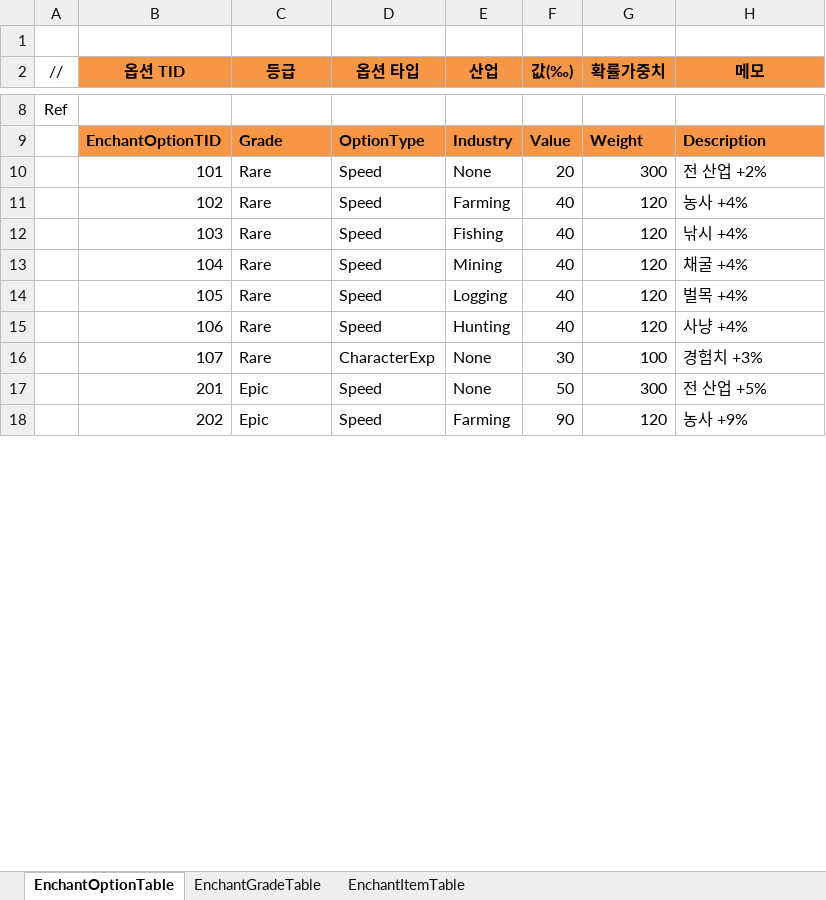
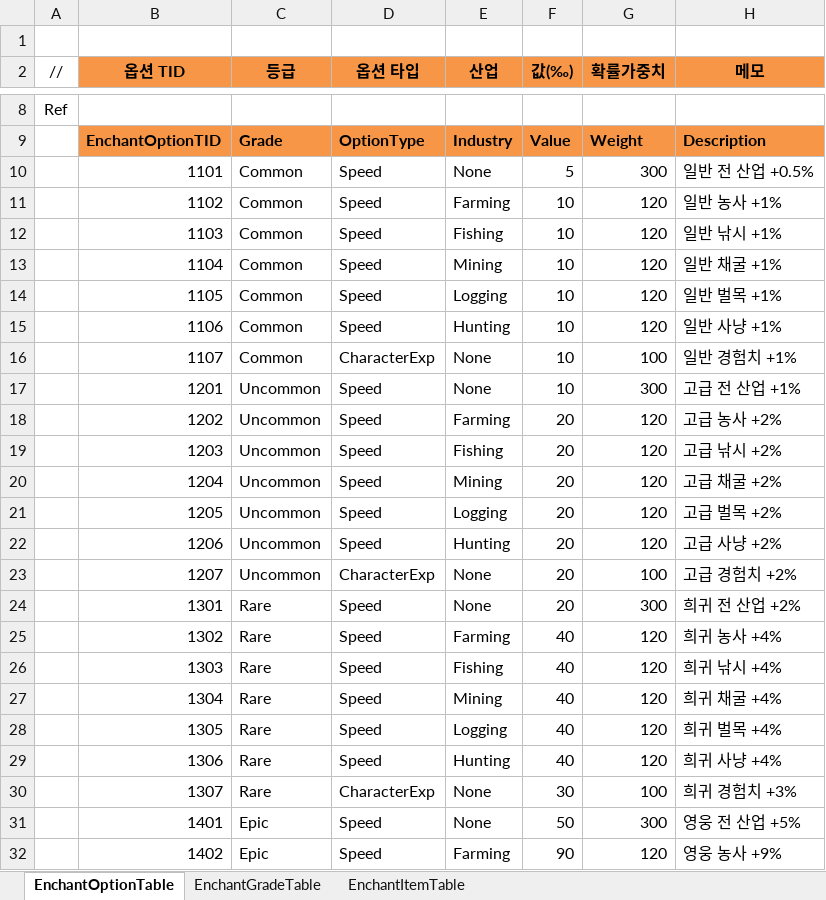
Before and after one commit to JeongTaeWoong99/Windows_simulator, an Excel workbook: GameDesign/Excel/EquipEnchant.xlsx, sheet EnchantOptionTable, drawn as a sheet; only a part is shown, gaps mark what is left out; values as stored, in another font and other column widths than the file's, no borders; addresses are those after the commit; the diff covers the shown part only; the diff names each change by its address in the sheet, - before the commit and + after, or states it on an @@ line.

```diff
--- a/GameDesign/Excel/EquipEnchant.xlsx (sheet EnchantOptionTable)
+++ b/GameDesign/Excel/EquipEnchant.xlsx (sheet EnchantOptionTable)
+row 10:  | 1101 | Common | Speed | None | 5 | 300 | 일반 전 산업 +0.5%
+row 11:  | 1102 | Common | Speed | Farming | 10 | 120 | 일반 농사 +1%
+row 12:  | 1103 | Common | Speed | Fishing | 10 | 120 | 일반 낚시 +1%
+row 13:  | 1104 | Common | Speed | Mining | 10 | 120 | 일반 채굴 +1%
+row 14:  | 1105 | Common | Speed | Logging | 10 | 120 | 일반 벌목 +1%
+row 15:  | 1106 | Common | Speed | Hunting | 10 | 120 | 일반 사냥 +1%
+row 16:  | 1107 | Common | CharacterExp | None | 10 | 100 | 일반 경험치 +1%
+row 17:  | 1201 | Uncommon | Speed | None | 10 | 300 | 고급 전 산업 +1%
+row 18:  | 1202 | Uncommon | Speed | Farming | 20 | 120 | 고급 농사 +2%
+row 19:  | 1203 | Uncommon | Speed | Fishing | 20 | 120 | 고급 낚시 +2%
+row 20:  | 1204 | Uncommon | Speed | Mining | 20 | 120 | 고급 채굴 +2%
+row 21:  | 1205 | Uncommon | Speed | Logging | 20 | 120 | 고급 벌목 +2%
+row 22:  | 1206 | Uncommon | Speed | Hunting | 20 | 120 | 고급 사냥 +2%
+row 23:  | 1207 | Uncommon | CharacterExp | None | 20 | 100 | 고급 경험치 +2%
-B24 (옵션 TID): 101
+B24 (옵션 TID): 1301
-H24 (메모): 전 산업 +2%
+H24 (메모): 희귀 전 산업 +2%
-B25 (옵션 TID): 102
+B25 (옵션 TID): 1302
-H25 (메모): 농사 +4%
+H25 (메모): 희귀 농사 +4%
-B26 (옵션 TID): 103
+B26 (옵션 TID): 1303
-H26 (메모): 낚시 +4%
+H26 (메모): 희귀 낚시 +4%
-B27 (옵션 TID): 104
+B27 (옵션 TID): 1304
-H27 (메모): 채굴 +4%
+H27 (메모): 희귀 채굴 +4%
-B28 (옵션 TID): 105
+B28 (옵션 TID): 1305
-H28 (메모): 벌목 +4%
+H28 (메모): 희귀 벌목 +4%
-B29 (옵션 TID): 106
+B29 (옵션 TID): 1306
-H29 (메모): 사냥 +4%
+H29 (메모): 희귀 사냥 +4%
-B30 (옵션 TID): 107
+B30 (옵션 TID): 1307
-H30 (메모): 경험치 +3%
+H30 (메모): 희귀 경험치 +3%
-B31 (옵션 TID): 201
+B31 (옵션 TID): 1401
-H31 (메모): 전 산업 +5%
+H31 (메모): 영웅 전 산업 +5%
-B32 (옵션 TID): 202
+B32 (옵션 TID): 1402
-H32 (메모): 농사 +9%
+H32 (메모): 영웅 농사 +9%
```
Also changed, not shown: 7 added rows and 24 edited cells elsewhere in this sheet, sheet EnchantGradeTable, sheet EnchantItemTable, GameDesign/Excel/Constants.xlsx, GameDesign/Excel/Enum.xlsx, 56 other files.
